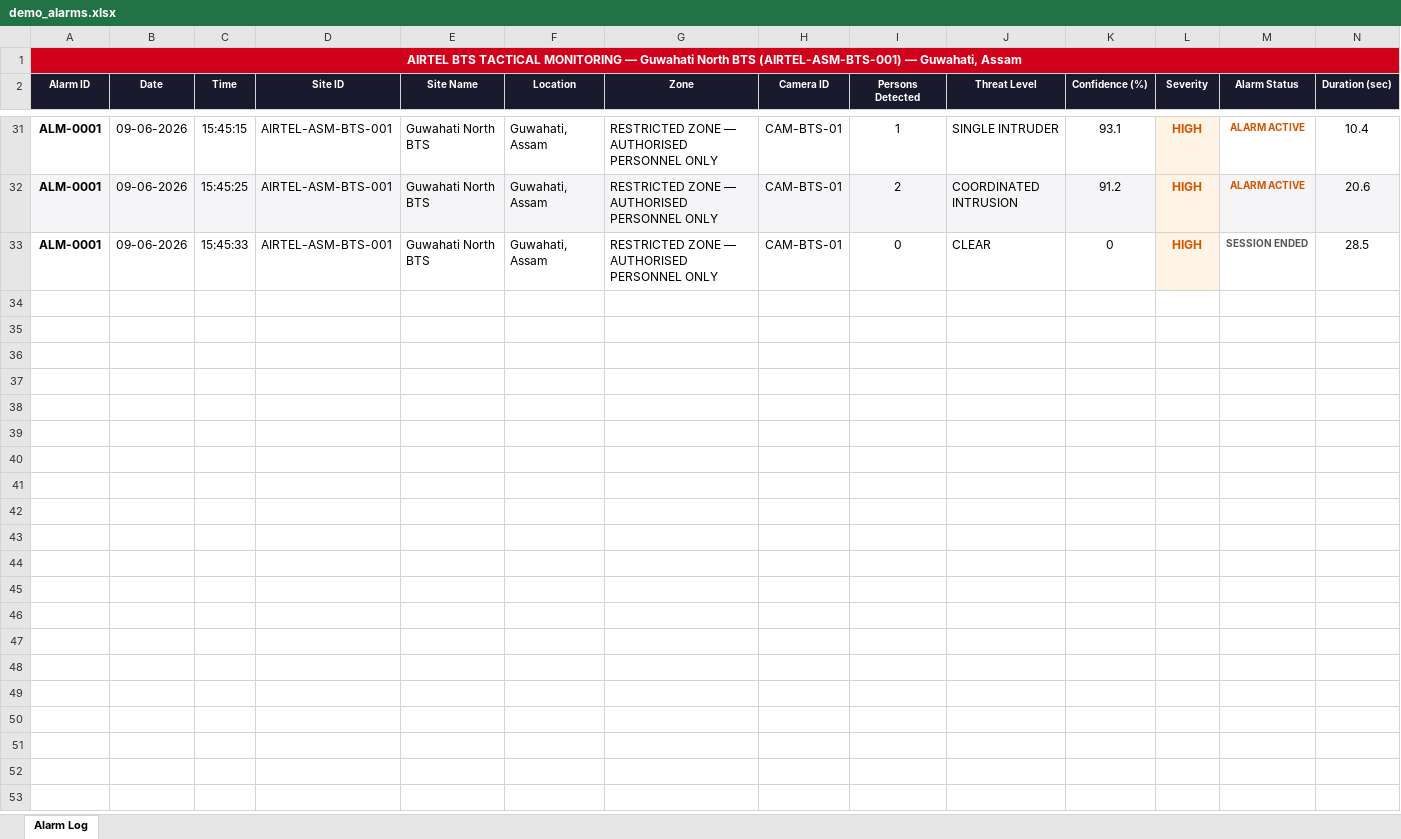
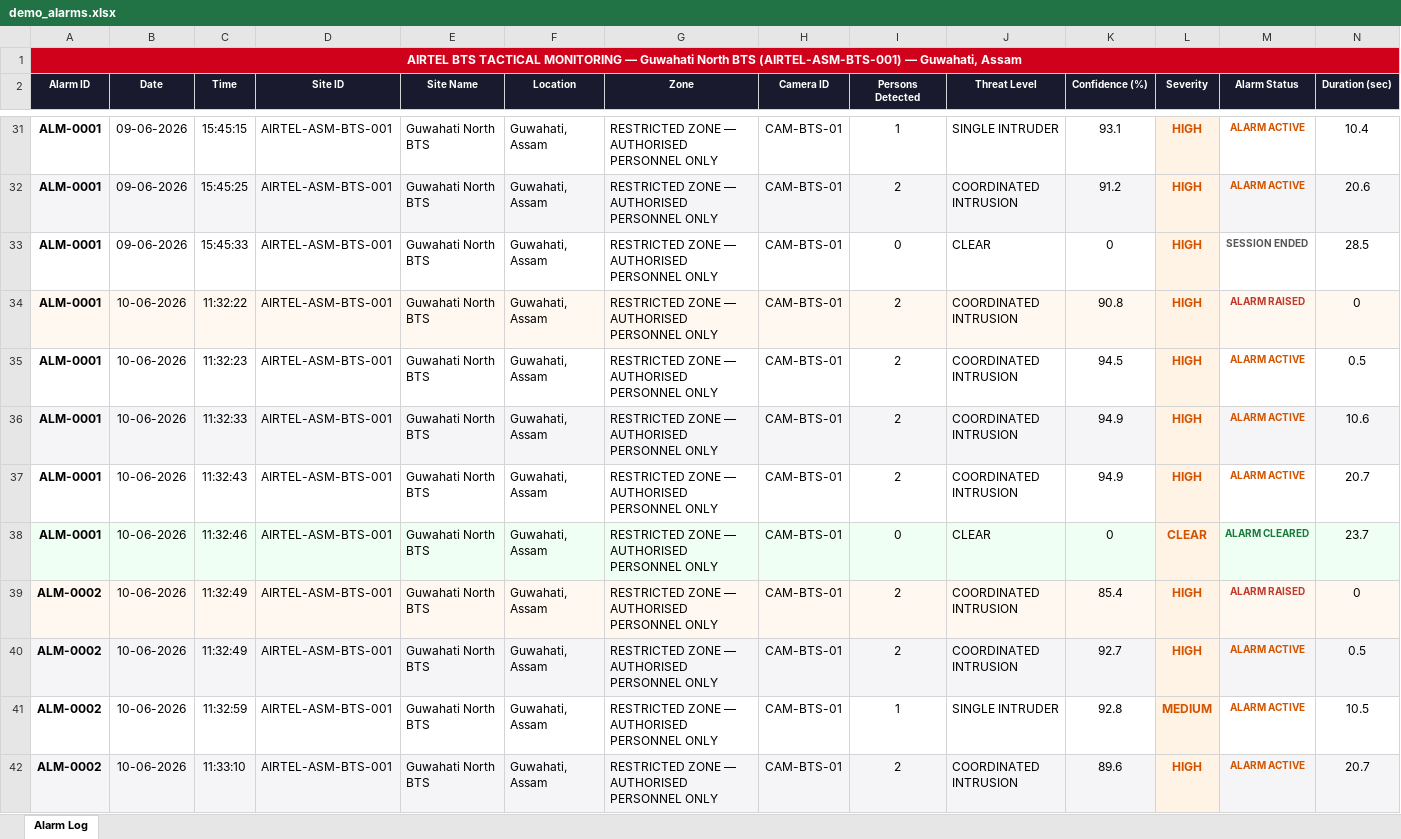
Before and after one commit to Akil017/Airtel-Theft-Monitoring-System, an Excel workbook: demo_alarms.xlsx, sheet Alarm Log, drawn as a sheet; only a part is shown, gaps mark what is left out; values as stored, in another font and other column widths than the file's, no borders; rows hold the shown columns only; the diff covers the shown part only; the diff names each change by its address in the sheet, - before the commit and + after, or states it on an @@ line.

Commit message:
DEMO UPDATED

```diff
--- a/demo_alarms.xlsx (sheet Alarm Log)
+++ b/demo_alarms.xlsx (sheet Alarm Log)
+row 34: ALM-0001 | 10-06-2026 | 11:32:22 | AIRTEL-ASM-BTS-001 | Guwahati North BTS | Guwahati, Assam | RESTRICTED ZONE — AUTHORISED PERSONNEL ONLY | CAM-BTS-01 | 2 | COORDINATED INTRUSION | 90.8 | HIGH | ALARM RAISED | 0
+row 35: ALM-0001 | 10-06-2026 | 11:32:23 | AIRTEL-ASM-BTS-001 | Guwahati North BTS | Guwahati, Assam | RESTRICTED ZONE — AUTHORISED PERSONNEL ONLY | CAM-BTS-01 | 2 | COORDINATED INTRUSION | 94.5 | HIGH | ALARM ACTIVE | 0.5
+row 36: ALM-0001 | 10-06-2026 | 11:32:33 | AIRTEL-ASM-BTS-001 | Guwahati North BTS | Guwahati, Assam | RESTRICTED ZONE — AUTHORISED PERSONNEL ONLY | CAM-BTS-01 | 2 | COORDINATED INTRUSION | 94.9 | HIGH | ALARM ACTIVE | 10.6
+row 37: ALM-0001 | 10-06-2026 | 11:32:43 | AIRTEL-ASM-BTS-001 | Guwahati North BTS | Guwahati, Assam | RESTRICTED ZONE — AUTHORISED PERSONNEL ONLY | CAM-BTS-01 | 2 | COORDINATED INTRUSION | 94.9 | HIGH | ALARM ACTIVE | 20.7
+row 38: ALM-0001 | 10-06-2026 | 11:32:46 | AIRTEL-ASM-BTS-001 | Guwahati North BTS | Guwahati, Assam | RESTRICTED ZONE — AUTHORISED PERSONNEL ONLY | CAM-BTS-01 | 0 | CLEAR | 0 | CLEAR | ALARM CLEARED | 23.7
+row 39: ALM-0002 | 10-06-2026 | 11:32:49 | AIRTEL-ASM-BTS-001 | Guwahati North BTS | Guwahati, Assam | RESTRICTED ZONE — AUTHORISED PERSONNEL ONLY | CAM-BTS-01 | 2 | COORDINATED INTRUSION | 85.4 | HIGH | ALARM RAISED | 0
+row 40: ALM-0002 | 10-06-2026 | 11:32:49 | AIRTEL-ASM-BTS-001 | Guwahati North BTS | Guwahati, Assam | RESTRICTED ZONE — AUTHORISED PERSONNEL ONLY | CAM-BTS-01 | 2 | COORDINATED INTRUSION | 92.7 | HIGH | ALARM ACTIVE | 0.5
+row 41: ALM-0002 | 10-06-2026 | 11:32:59 | AIRTEL-ASM-BTS-001 | Guwahati North BTS | Guwahati, Assam | RESTRICTED ZONE — AUTHORISED PERSONNEL ONLY | CAM-BTS-01 | 1 | SINGLE INTRUDER | 92.8 | MEDIUM | ALARM ACTIVE | 10.5
+row 42: ALM-0002 | 10-06-2026 | 11:33:10 | AIRTEL-ASM-BTS-001 | Guwahati North BTS | Guwahati, Assam | RESTRICTED ZONE — AUTHORISED PERSONNEL ONLY | CAM-BTS-01 | 2 | COORDINATED INTRUSION | 89.6 | HIGH | ALARM ACTIVE | 20.7
```
Also changed, not shown: 16 added rows elsewhere in this sheet, 2 other files.
